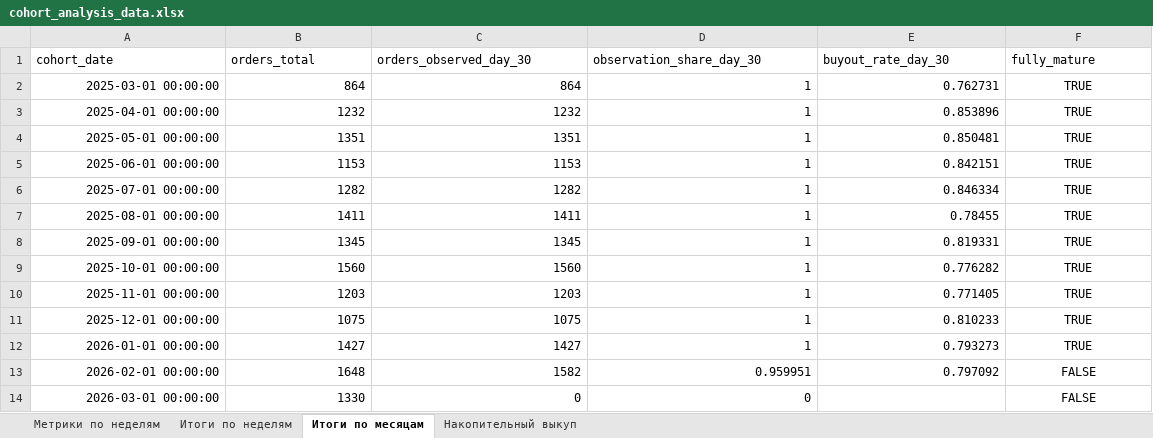
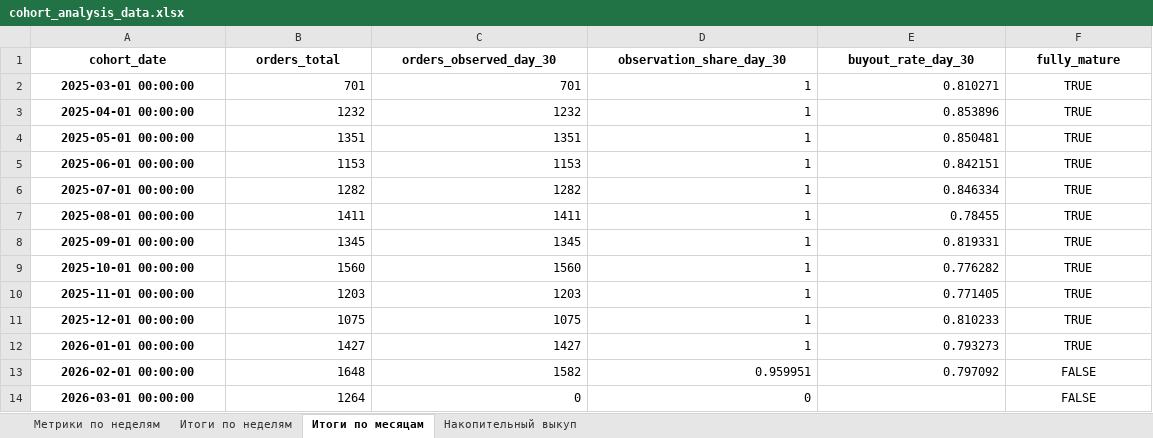
Before and after one commit to Evgeniia-adamova/Artraid, an Excel workbook: Cohort/outputs/cohort_analysis_data.xlsx, sheet Итоги по месяцам, drawn as a sheet; values as stored, in another font and other column widths than the file's, no borders; the diff names each change by its address in the sheet, - before the commit and + after, or states it on an @@ line.

```diff
--- a/Cohort/outputs/cohort_analysis_data.xlsx (sheet Итоги по месяцам)
+++ b/Cohort/outputs/cohort_analysis_data.xlsx (sheet Итоги по месяцам)
@@ A1:F1 bold: off → on, alignment: left → center @@
@@ A2:A14 bold: off → on, alignment: right → center @@
-B2 (orders_total): 864
+B2 (orders_total): 701
-C2 (orders_observed_day_30): 864
+C2 (orders_observed_day_30): 701
-E2 (buyout_rate_day_30): 0.762731
+E2 (buyout_rate_day_30): 0.810271
-B14 (orders_total): 1330
+B14 (orders_total): 1264
```
Also changed, not shown: sheet Метрики по неделям, sheet Накопительный выкуп, sheet Итоги по неделям, 49 other files.
